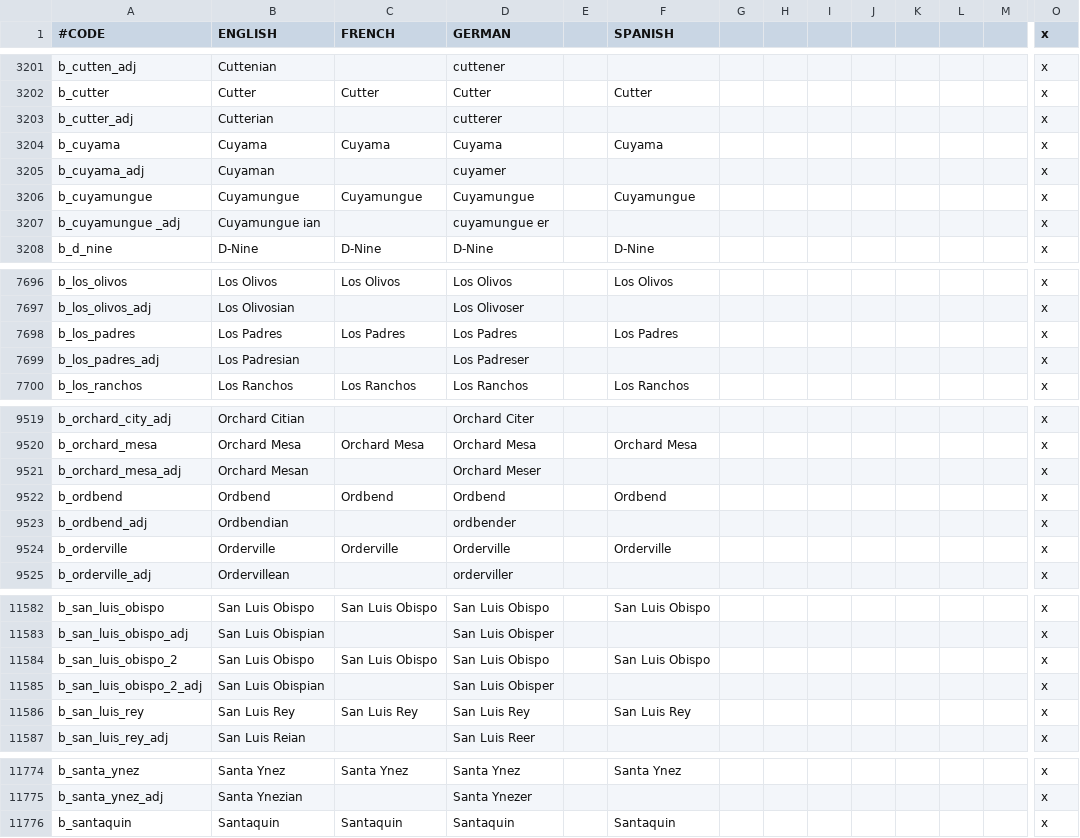
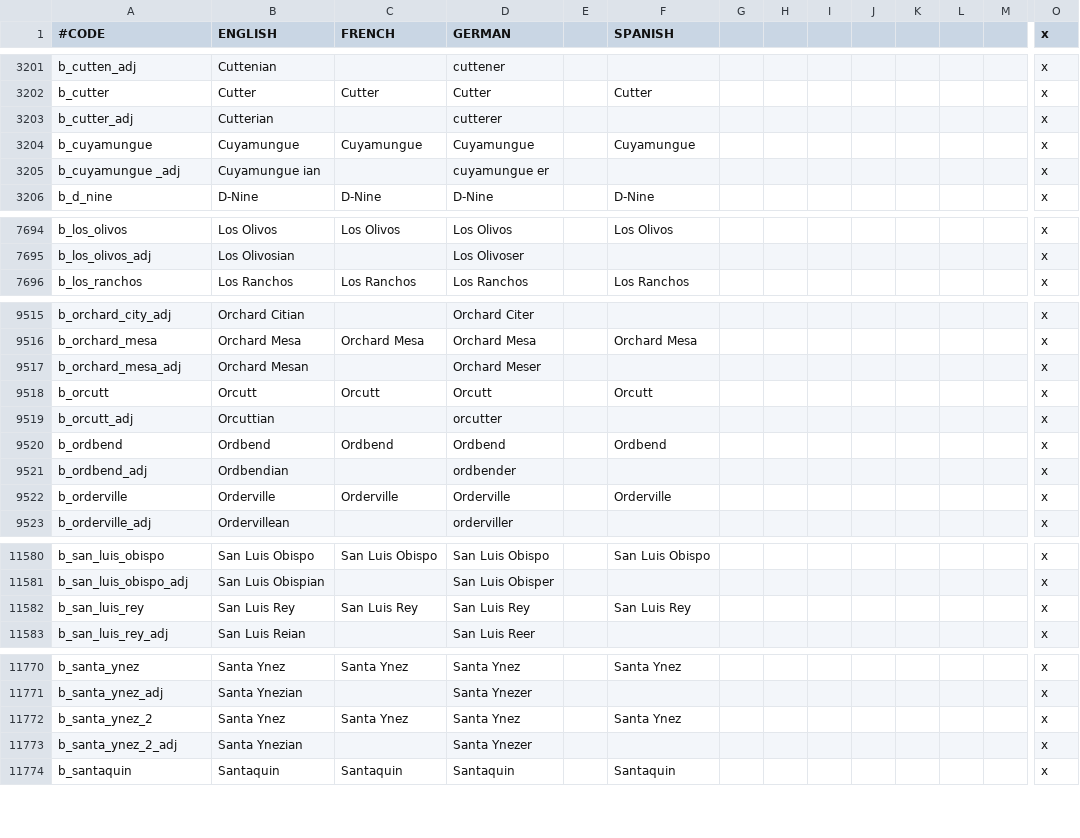
Before and after one commit to ShiatAli/JAtE, a CSV file: Just After the End/localisation/000_Barony_names.csv, drawn as a sheet; only a part is shown, gaps mark what is left out; removed rows and columns are numbered as before the commit, all else as after; rows hold the shown columns only; the diff covers the shown part only; the diff names each change by its address in the sheet, - before the commit and + after, or states it on an @@ line.

```diff
--- a/Just After the End/localisation/000_Barony_names.csv
+++ b/Just After the End/localisation/000_Barony_names.csv
-row 3204: b_cuyama | Cuyama | Cuyama | Cuyama |  | Cuyama |  |  |  |  |  |  |  | x
-row 3205: b_cuyama_adj | Cuyaman |  | cuyamer |  |  |  |  |  |  |  |  |  | x
-row 7698: b_los_padres | Los Padres | Los Padres | Los Padres |  | Los Padres |  |  |  |  |  |  |  | x
-row 7699: b_los_padres_adj | Los Padresian |  | Los Padreser |  |  |  |  |  |  |  |  |  | x
+row 9518: b_orcutt | Orcutt | Orcutt | Orcutt |  | Orcutt |  |  |  |  |  |  |  | x
+row 9519: b_orcutt_adj | Orcuttian |  | orcutter |  |  |  |  |  |  |  |  |  | x
-row 11584: b_san_luis_obispo_2 | San Luis Obispo | San Luis Obispo | San Luis Obispo |  | San Luis Obispo |  |  |  |  |  |  |  | x
-row 11585: b_san_luis_obispo_2_adj | San Luis Obispian |  | San Luis Obisper |  |  |  |  |  |  |  |  |  | x
+row 11772: b_santa_ynez_2 | Santa Ynez | Santa Ynez | Santa Ynez |  | Santa Ynez |  |  |  |  |  |  |  | x
+row 11773: b_santa_ynez_2_adj | Santa Ynezian |  | Santa Ynezer |  |  |  |  |  |  |  |  |  | x
```
Also changed, not shown: 2 added rows elsewhere in this file, Just After the End/localisation/000_County_names.csv, Just After the End/localisation/000_Province_names.csv, 36 other files.
